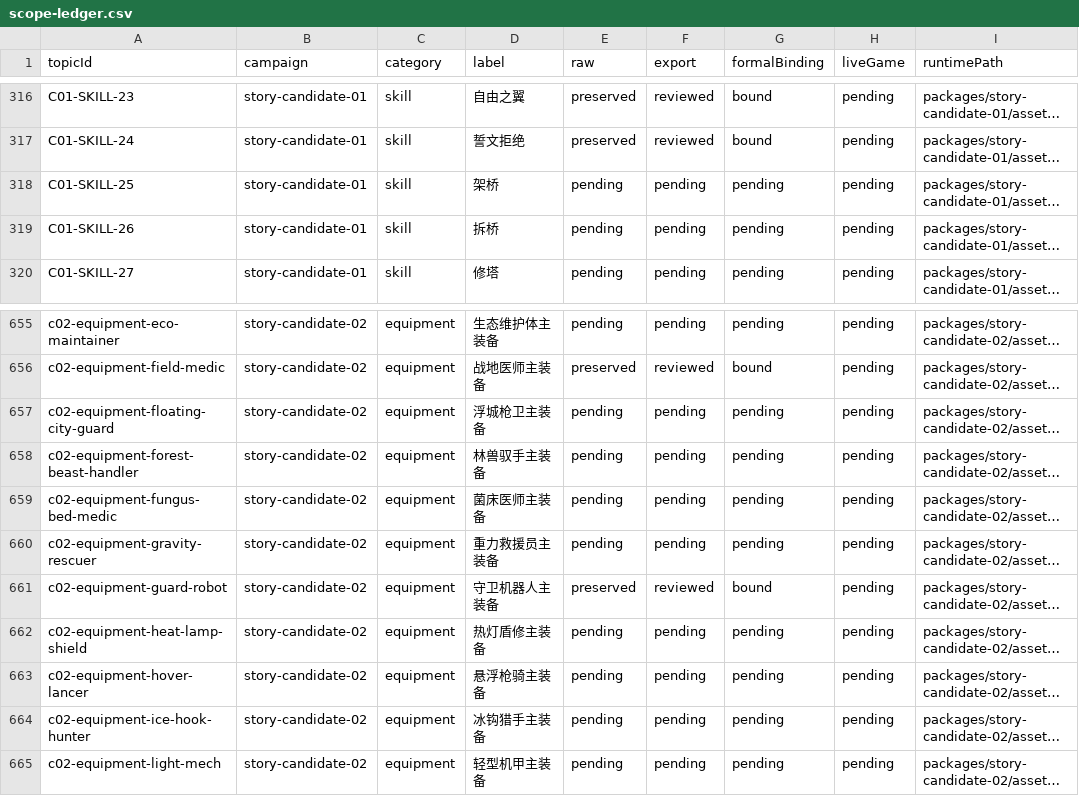
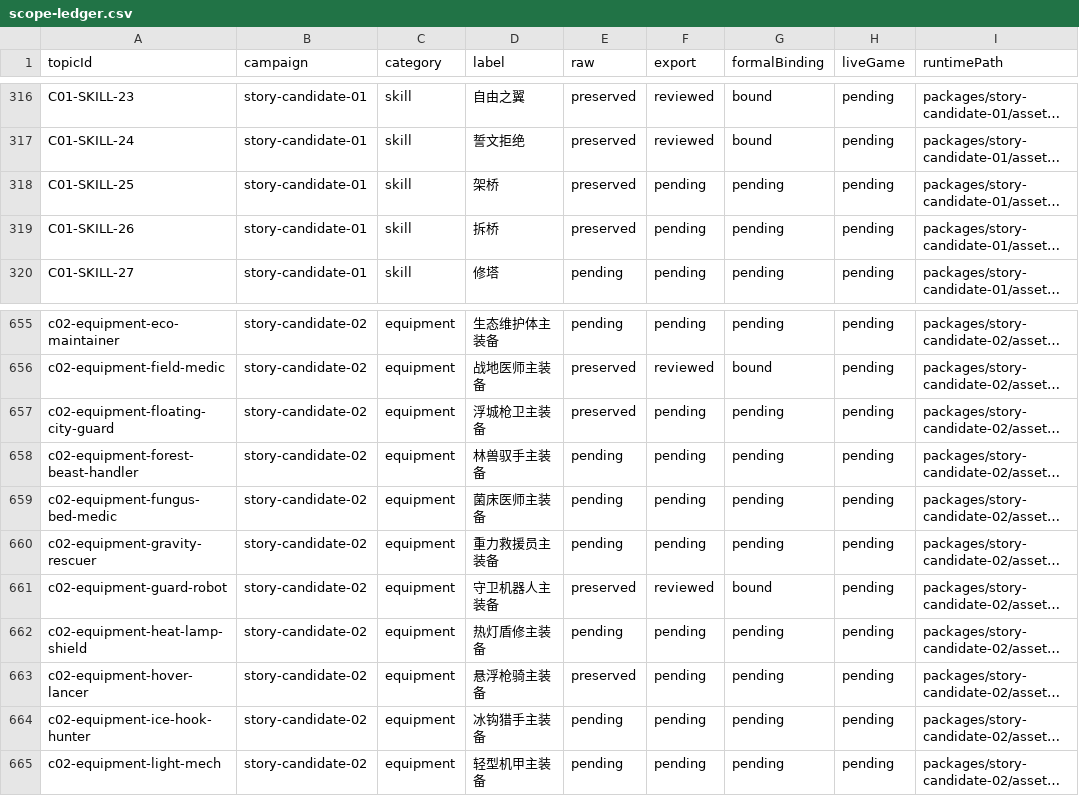
Before and after one commit to Tangerg/empire, a CSV file: docs/art-rebuild-20261019/approved-v5/scope-ledger.csv, drawn as a sheet; only a part is shown, gaps mark what is left out; long unchanged cells end in …; the diff names each change by its address in the sheet, - before the commit and + after, or states it on an @@ line.

```diff
--- a/docs/art-rebuild-20261019/approved-v5/scope-ledger.csv
+++ b/docs/art-rebuild-20261019/approved-v5/scope-ledger.csv
-E318:E319 (raw): pending
+E318:E319 (raw): preserved
-E657 (raw): pending
+E657 (raw): preserved
-E663 (raw): pending
+E663 (raw): preserved
```
Also changed, not shown: 7 other files.
